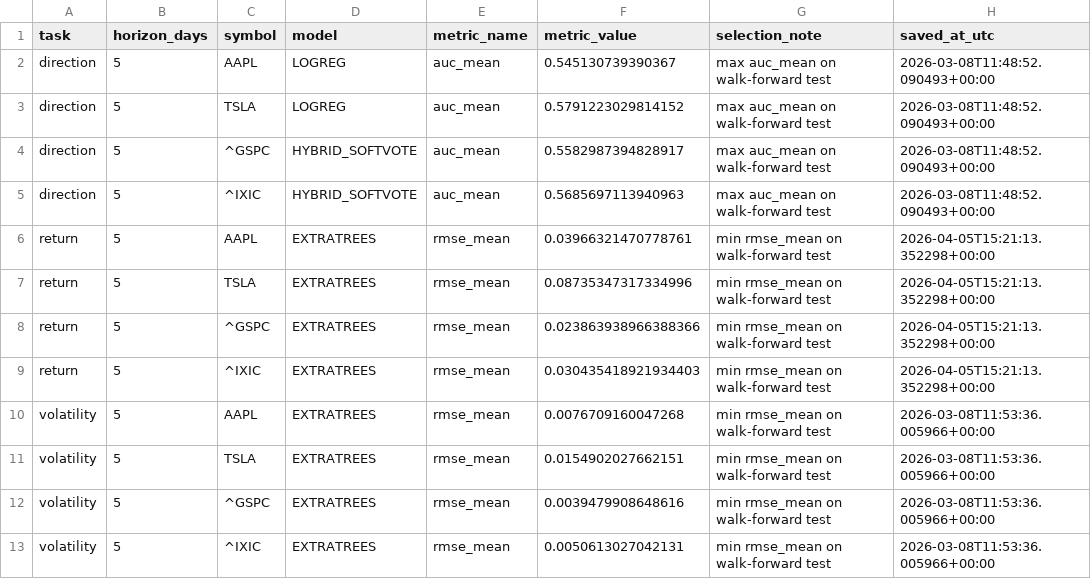
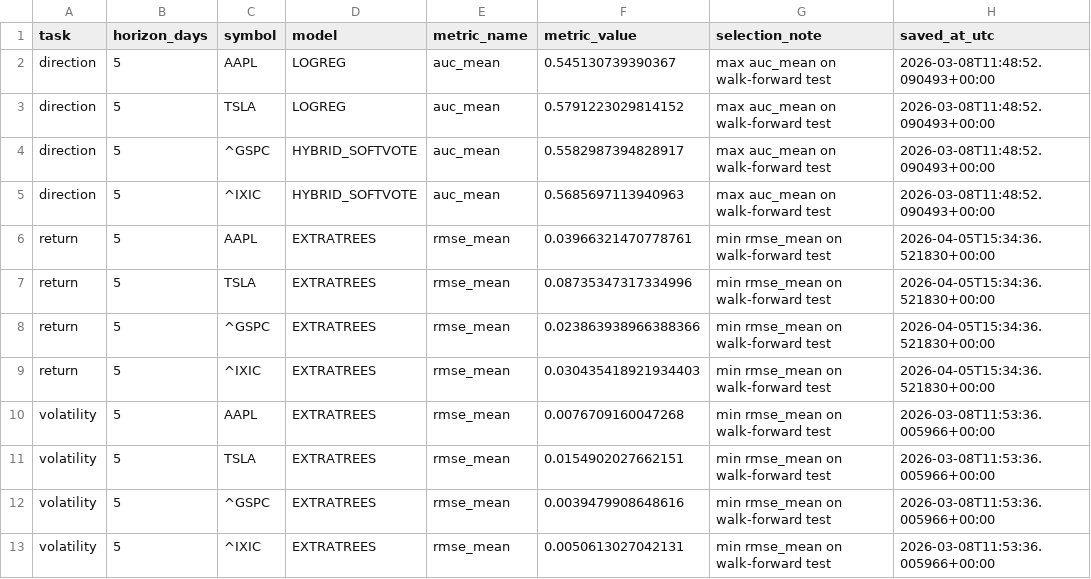
Before and after one commit to Asad600-star/Master_of_Degree, a CSV file: artifacts/model_registry_k5.csv, drawn as a sheet.

```diff
--- a/artifacts/model_registry_k5.csv
+++ b/artifacts/model_registry_k5.csv
@@ -5,6 +5,6 @@ direction,5,^GSPC,HYBRID_SOFTVOTE,auc_mean,0.5582987394828917,max auc_mean on wa
 direction,5,^IXIC,HYBRID_SOFTVOTE,auc_mean,0.5685697113940963,max auc_mean on walk-forward test,2026-03-08T11:48:52.090493+00:00
-return,5,AAPL,EXTRATREES,rmse_mean,0.03966321470778761,min rmse_mean on walk-forward test,2026-04-05T15:21:13.352298+00:00
-return,5,TSLA,EXTRATREES,rmse_mean,0.08735347317334996,min rmse_mean on walk-forward test,2026-04-05T15:21:13.352298+00:00
-return,5,^GSPC,EXTRATREES,rmse_mean,0.023863938966388366,min rmse_mean on walk-forward test,2026-04-05T15:21:13.352298+00:00
-return,5,^IXIC,EXTRATREES,rmse_mean,0.030435418921934403,min rmse_mean on walk-forward test,2026-04-05T15:21:13.352298+00:00
+return,5,AAPL,EXTRATREES,rmse_mean,0.03966321470778761,min rmse_mean on walk-forward test,2026-04-05T15:34:36.521830+00:00
+return,5,TSLA,EXTRATREES,rmse_mean,0.08735347317334996,min rmse_mean on walk-forward test,2026-04-05T15:34:36.521830+00:00
+return,5,^GSPC,EXTRATREES,rmse_mean,0.023863938966388366,min rmse_mean on walk-forward test,2026-04-05T15:34:36.521830+00:00
+return,5,^IXIC,EXTRATREES,rmse_mean,0.030435418921934403,min rmse_mean on walk-forward test,2026-04-05T15:34:36.521830+00:00
 volatility,5,AAPL,EXTRATREES,rmse_mean,0.0076709160047268,min rmse_mean on walk-forward test,2026-03-08T11:53:36.005966+00:00
```
Also changed, not shown: artifacts/metrics_walk_return_k5.csv.
